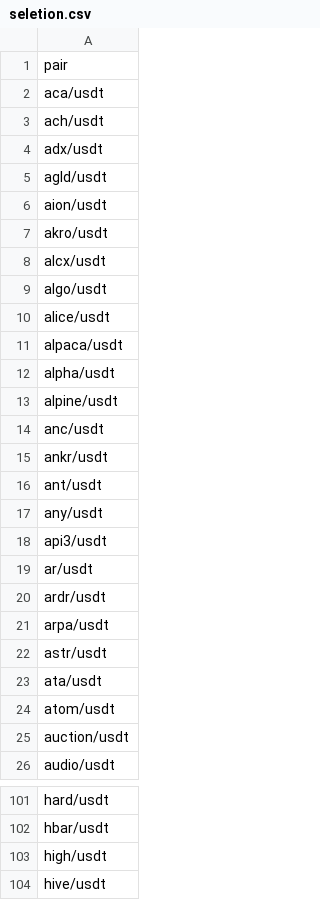
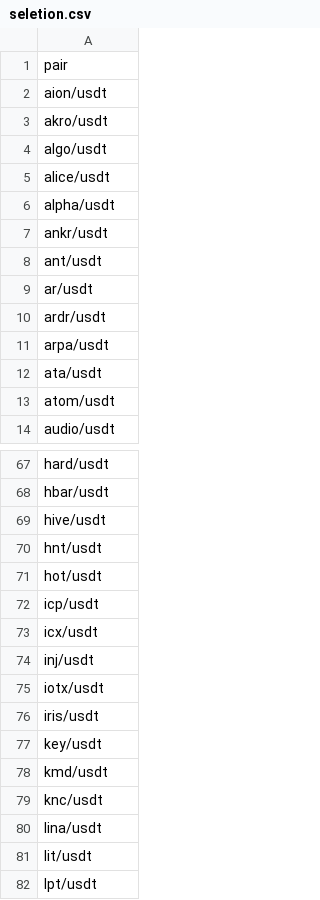
Before and after one commit to israel-meiresonne/Trading-Interface, a CSV file: project/content/storage/Strategy/Flash/backtest/active/seletion.csv, drawn as a sheet; only a part is shown, gaps mark what is left out; the shorter side is filled out with more unchanged rows; the diff covers the shown part only; the diff names each change by its address in the sheet, - before the commit and + after, or states it on an @@ line.

```diff
--- a/project/content/storage/Strategy/Flash/backtest/active/seletion.csv
+++ b/project/content/storage/Strategy/Flash/backtest/active/seletion.csv
-row 2: aca/usdt
-row 3: ach/usdt
-row 4: adx/usdt
-row 5: agld/usdt
-row 8: alcx/usdt
-row 11: alpaca/usdt
-row 13: alpine/usdt
-row 14: anc/usdt
-row 17: any/usdt
-row 18: api3/usdt
-row 22: astr/usdt
-row 25: auction/usdt
-row 103: high/usdt
```
Also changed, not shown: 65 removed rows elsewhere in this file.
